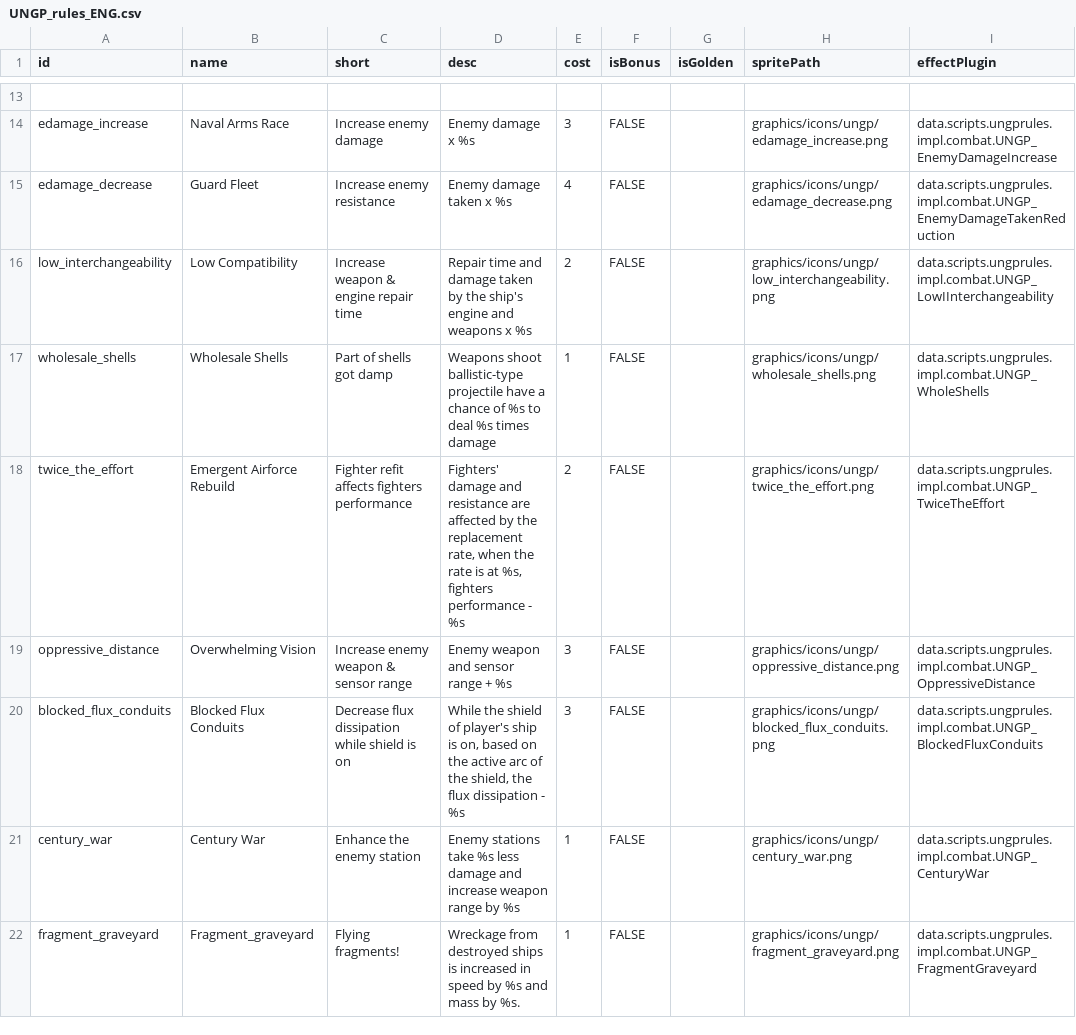
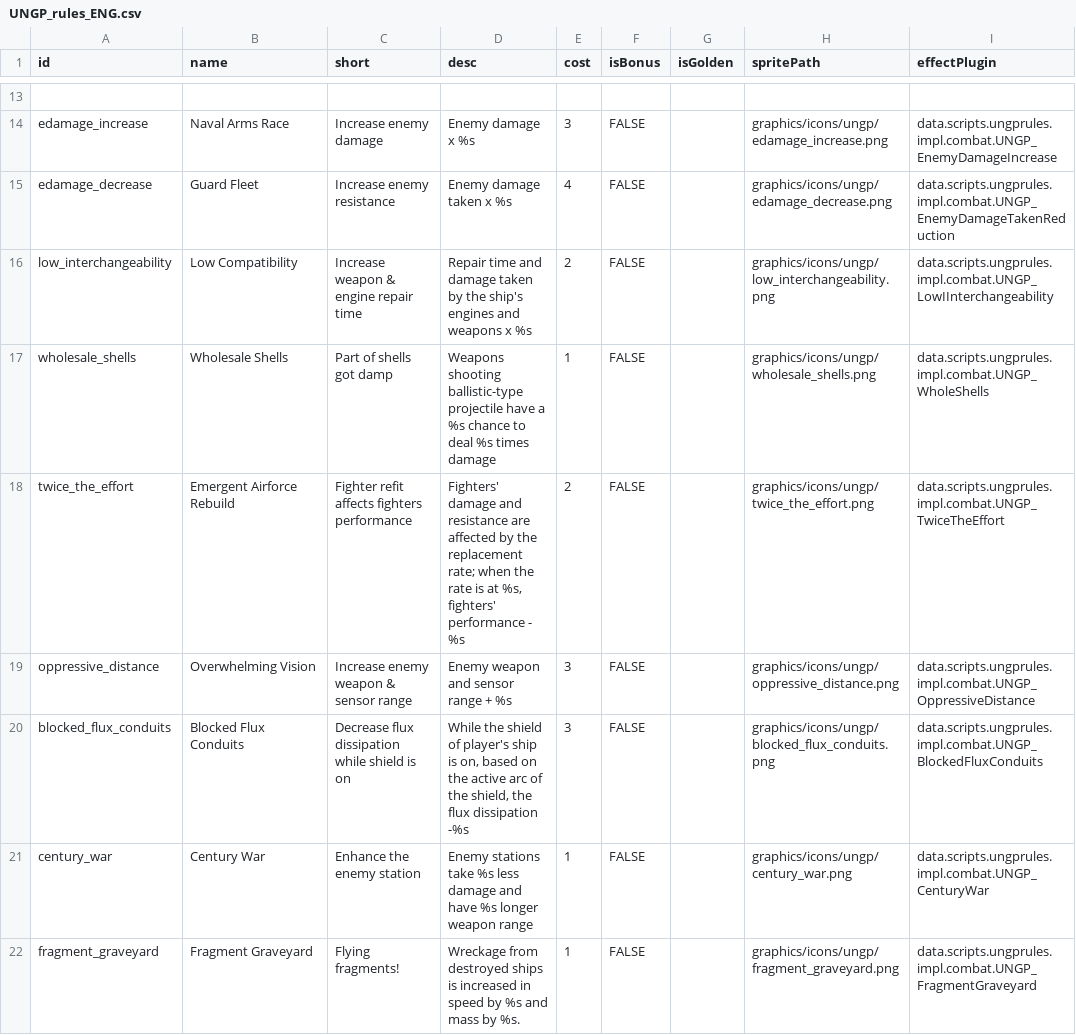
Before and after one commit to TruthOriginem/UNGP, a CSV file: data/campaign/UNGP_rules_ENG.csv, drawn as a sheet; only a part is shown, gaps mark what is left out; the diff covers the shown part only; the diff names each change by its address in the sheet, - before the commit and + after, or states it on an @@ line.

```diff
--- a/data/campaign/UNGP_rules_ENG.csv
+++ b/data/campaign/UNGP_rules_ENG.csv
-D16 (desc): …the ship's engine and weapons…
+D16 (desc): …the ship's engines and weapons…
-D17 (desc): Weapons shoot ballistic-type projectile have a chance of %s to deal…
+D17 (desc): Weapons shooting ballistic-type projectile have a %s chance to deal…
-D18 (desc): …the replacement rate, when the rate is at %s, fighters performance -…
+D18 (desc): …the replacement rate; when the rate is at %s, fighters' performance -…
-D20 (desc): …flux dissipation - %s
+D20 (desc): …flux dissipation -%s
-D21 (desc): …damage and increase weapon range by %s
+D21 (desc): …damage and have %s longer weapon range
-B22 (name): Fragment_graveyard
+B22 (name): Fragment Graveyard
```
Also changed, not shown: 35 edited cells elsewhere in this file, 2 other files.
